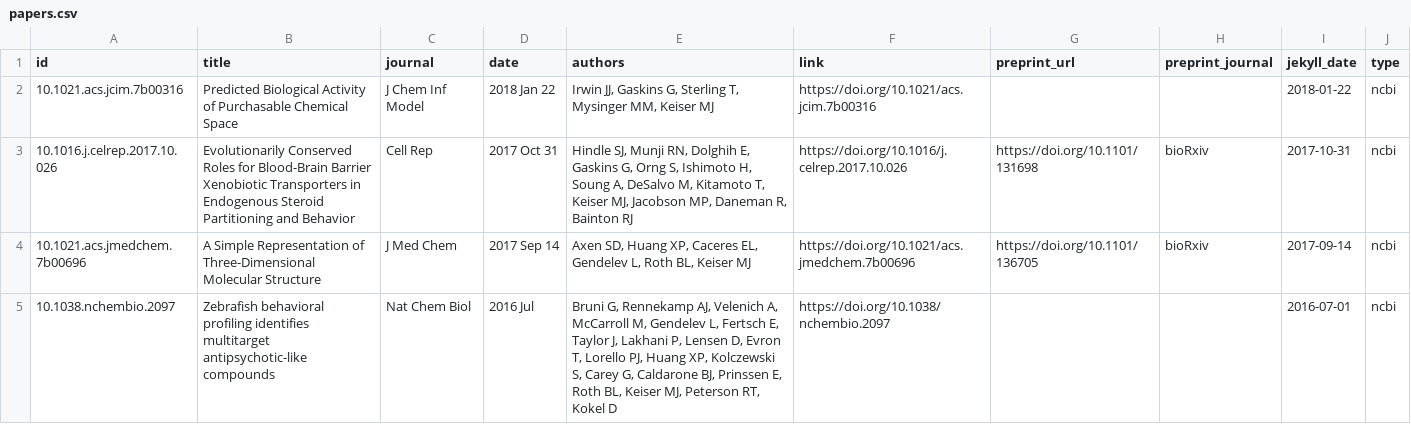
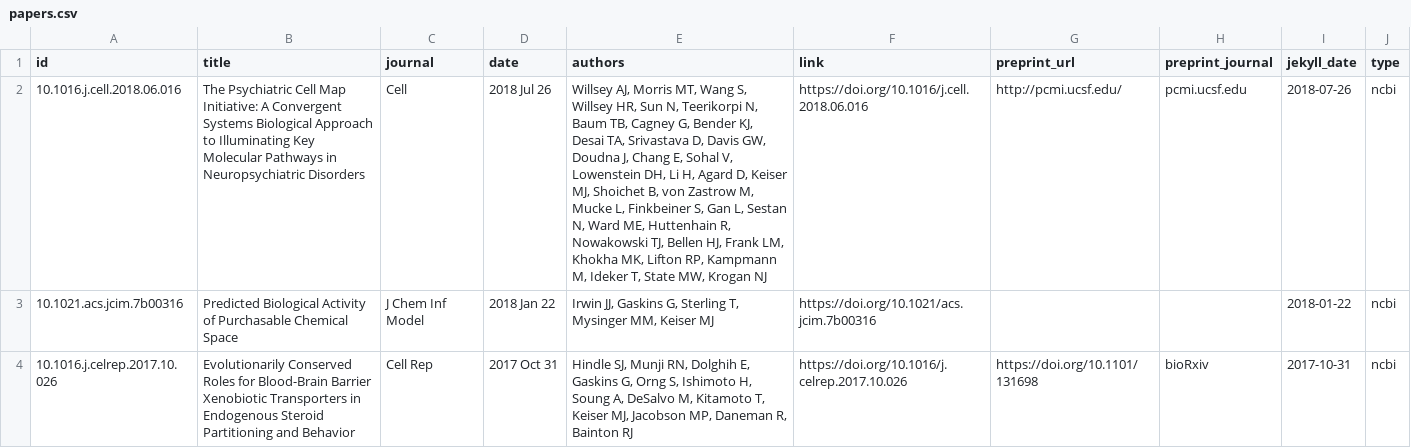
Before and after one commit to keiserlab/keiserlab.github.io, a CSV file: _data/papers.csv, drawn as a sheet; only a part is shown; the shorter side is filled out with more unchanged rows; the diff names each change by its address in the sheet, - before the commit and + after, or states it on an @@ line.

Commit message:
add paper

```diff
--- a/_data/papers.csv
+++ b/_data/papers.csv
+row 2: 10.1016.j.cell.2018.06.016 | The Psychiatric Cell Map Initiative: A Convergent Systems Biological Approach to Illuminating Key Molecular Pathways in Neuropsychiatric Disorders | Cell | 2018 Jul 26 | Willsey AJ, Morris MT, Wang S, Willsey HR, Sun N, Teerikorpi N, Baum TB, Cagney G, Bender KJ, Desai TA, Srivastava D, Davis GW, Doudna J, Chang E, Sohal V, Lowenstein DH, Li H, Agard D, Keiser MJ, Shoichet B, von Zastrow M, Mucke L, Finkbeiner S, Gan L, Sestan N, Ward ME, Huttenhain R, Nowakowski TJ, Bellen HJ, Frank LM, Khokha MK, Lifton RP, Kampmann M, Ideker T, State MW, Krogan NJ | https://doi.org/10.1016/j.cell.2018.06.016 | http://pcmi.ucsf.edu/ | pcmi.ucsf.edu | 2018-07-26 | ncbi
```
Also changed, not shown: utils/papers/input/preprints.csv, 4 other files.
